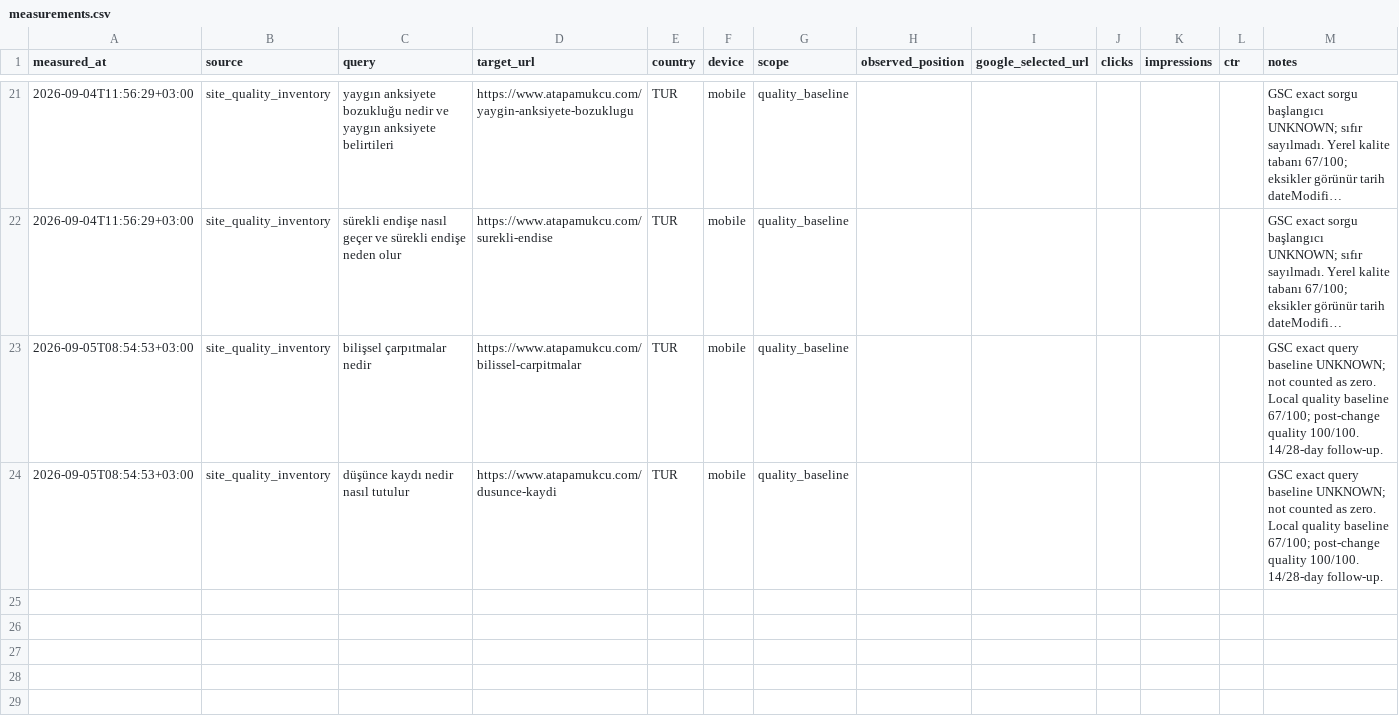
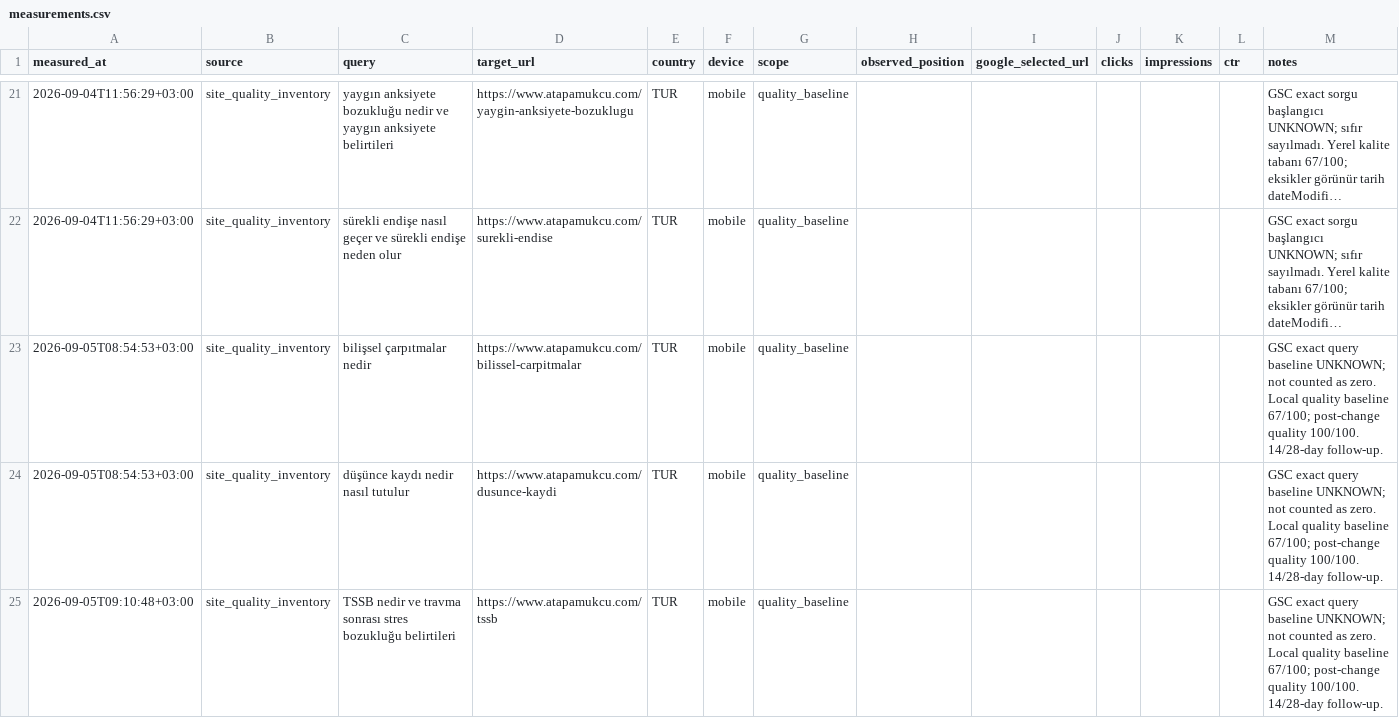
Before and after one commit to omeratapamukcu-ops/atapamukcu.com, a CSV file: seo-ops/measurements.csv, drawn as a sheet; only a part is shown, gaps mark what is left out; long unchanged cells end in …; the diff names each change by its address in the sheet, - before the commit and + after, or states it on an @@ line.

Commit message:
Upgrade TSSB guide quality and SEO

```diff
--- a/seo-ops/measurements.csv
+++ b/seo-ops/measurements.csv
+row 25: 2026-09-05T09:10:48+03:00 | site_quality_inventory | TSSB nedir ve travma sonrası stres bozukluğu belirtileri | https://www.atapamukcu.com/tssb | TUR | mobile | quality_baseline |  |  |  |  |  | GSC exact query baseline UNKNOWN; not counted as zero. Local quality baseline 67/100; post-change quality 100/100. 14/28-day follow-up.
```
Also changed, not shown: seo-ops/backlog.csv, seo-ops/query-portfolio.csv, 5 other files.
